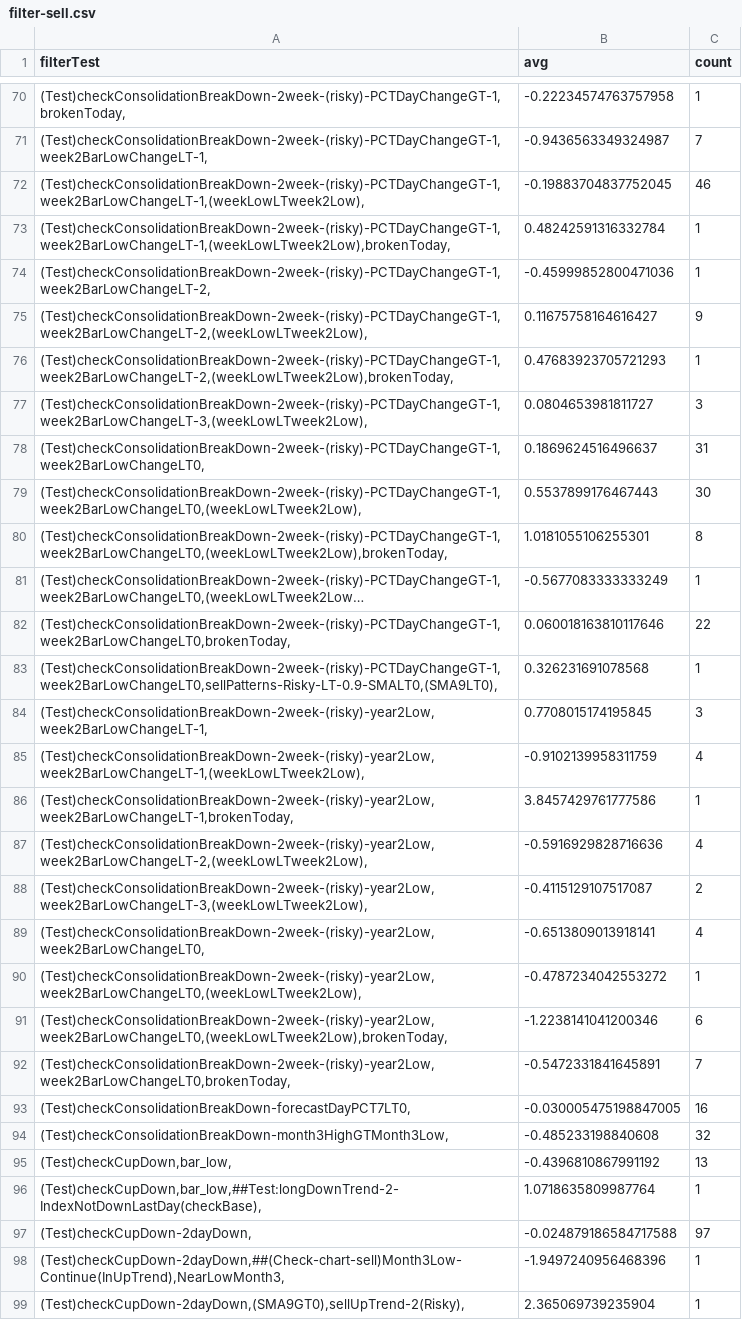
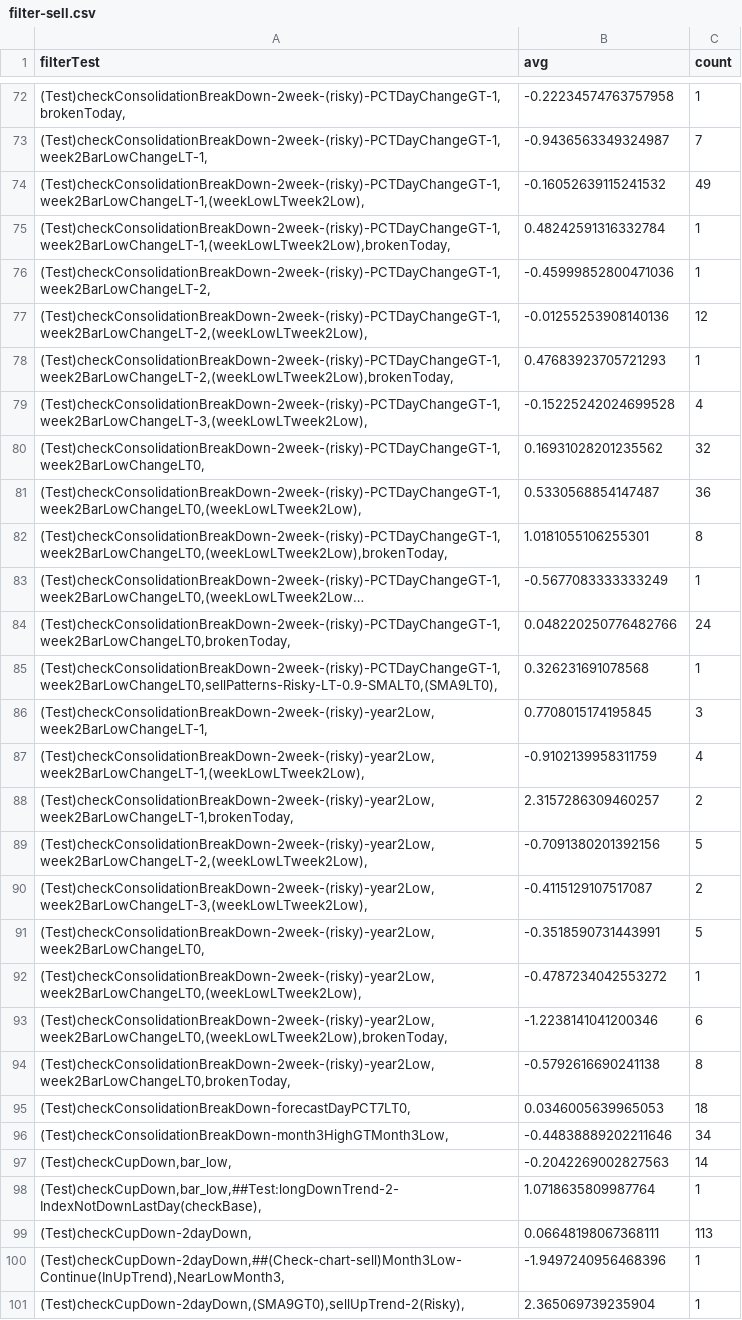
Before and after one commit to omarrohit20/rohit, a CSV file: src/data-import/nselist/filter-sell.csv, drawn as a sheet; only a part is shown, gaps mark what is left out; long unchanged cells end in …; addresses are those after the commit; the diff covers the shown part only; the diff names each change by its address in the sheet, - before the commit and + after, or states it on an @@ line.

```diff
--- a/src/data-import/nselist/filter-sell.csv
+++ b/src/data-import/nselist/filter-sell.csv
-B74 (avg): -0.19883704837752045
+B74 (avg): -0.16052639115241532
-C74 (count): 46
+C74 (count): 49
-B77 (avg): 0.11675758164616427
+B77 (avg): -0.01255253908140136
-C77 (count): 9
+C77 (count): 12
-B79 (avg): 0.0804653981811727
+B79 (avg): -0.15225242024699528
-C79 (count): 3
+C79 (count): 4
-B80 (avg): 0.1869624516496637
+B80 (avg): 0.16931028201235562
-C80 (count): 31
+C80 (count): 32
-B81 (avg): 0.5537899176467443
+B81 (avg): 0.5330568854147487
-C81 (count): 30
+C81 (count): 36
-B84 (avg): 0.060018163810117646
+B84 (avg): 0.048220250776482766
-C84 (count): 22
+C84 (count): 24
-B88 (avg): 3.8457429761777586
+B88 (avg): 2.3157286309460257
-C88 (count): 1
+C88 (count): 2
-B89 (avg): -0.5916929828716636
+B89 (avg): -0.7091380201392156
-C89 (count): 4
+C89 (count): 5
-B91 (avg): -0.6513809013918141
+B91 (avg): -0.3518590731443991
-C91 (count): 4
+C91 (count): 5
-B94 (avg): -0.5472331841645891
+B94 (avg): -0.5792616690241138
-C94 (count): 7
+C94 (count): 8
-B95 (avg): -0.030005475198847005
+B95 (avg): 0.0346005639965053
-C95 (count): 16
+C95 (count): 18
-B96 (avg): -0.485233198840608
+B96 (avg): -0.44838889202211646
-C96 (count): 32
+C96 (count): 34
-B97 (avg): -0.4396810867991192
+B97 (avg): -0.2042269002827563
-C97 (count): 13
+C97 (count): 14
-B99 (avg): -0.024879186584717588
+B99 (avg): 0.06648198067368111
-C99 (count): 97
+C99 (count): 113
```
Also changed, not shown: 8 added rows, 1 removed row and 122 edited cells elsewhere in this file, src/data-import/nselist/filter-buy.csv, src/data-import/nselist/filter-pct-change-buy.csv, 6 other files.
